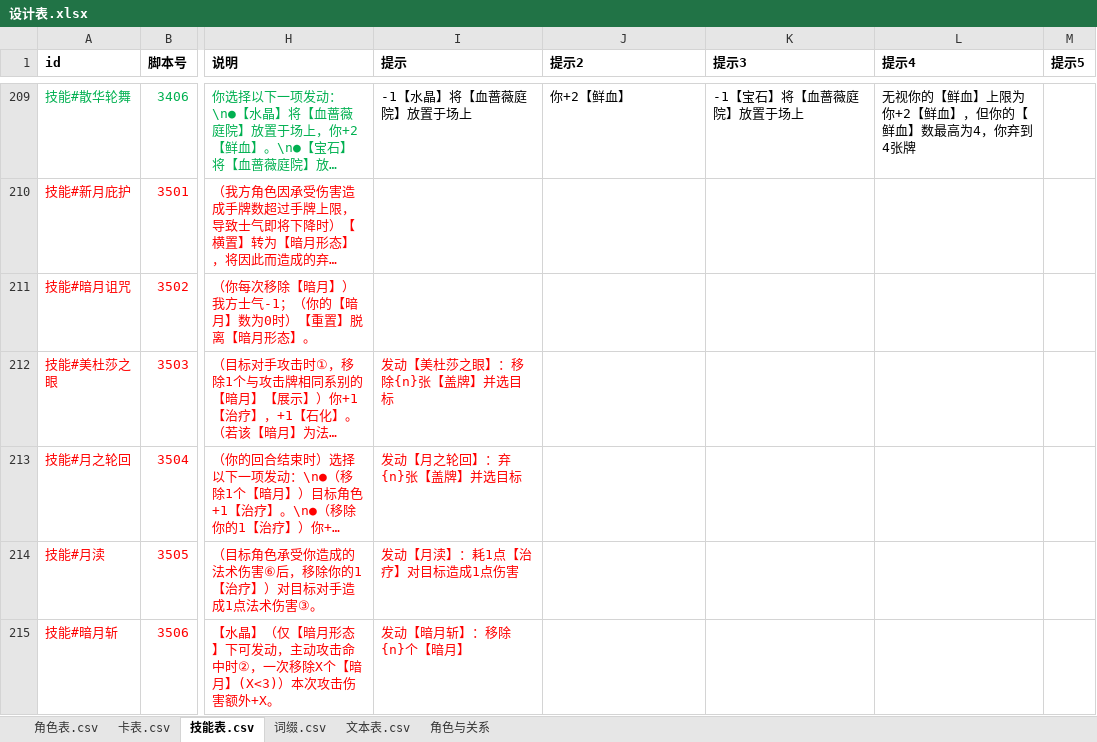
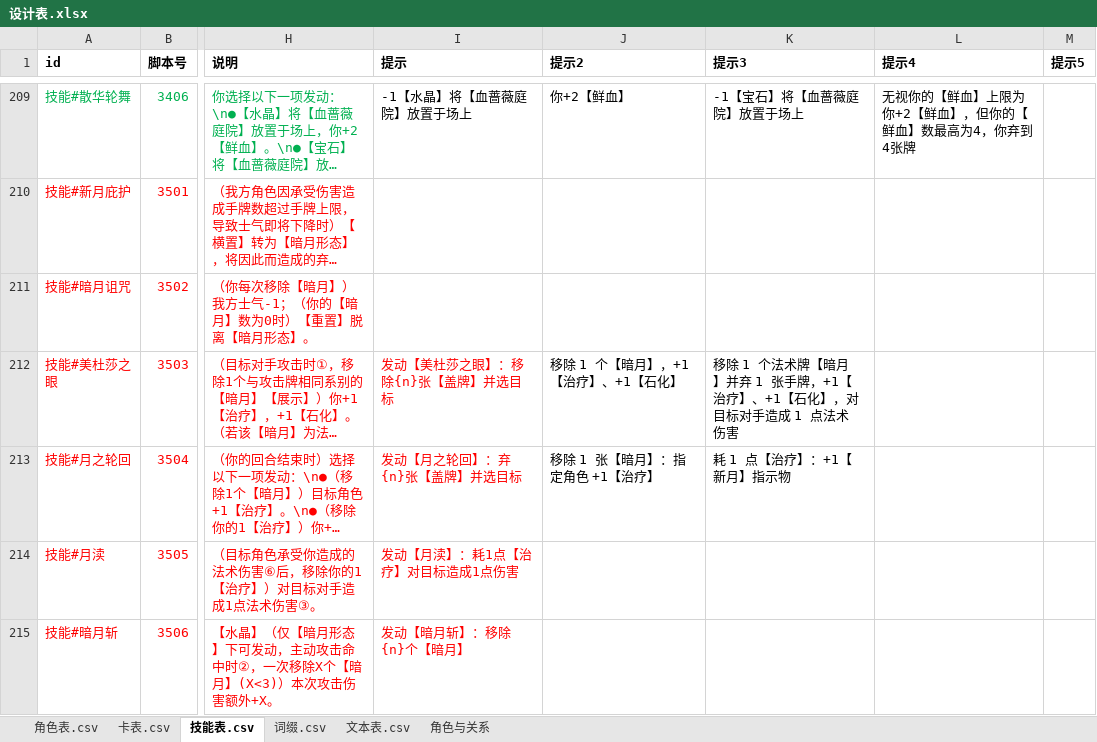
Before and after one commit to johnnash2017/xianyu_xingbei, an Excel workbook: Table/Design/设计表.xlsx, sheet 技能表.csv, drawn as a sheet; only a part is shown, gaps mark what is left out; long unchanged cells end in …; values as stored, in another font and other column widths than the file's, no borders; the diff names each change by its address in the sheet, - before the commit and + after, or states it on an @@ line.

```diff
--- a/Table/Design/设计表.xlsx (sheet 技能表.csv)
+++ b/Table/Design/设计表.xlsx (sheet 技能表.csv)
-J212 (提示2): (empty)
+J212 (提示2): 移除 1 个【暗月】，+1【治疗】、+1【石化】
-K212 (提示3): (empty)
+K212 (提示3): 移除 1 个法术牌【暗月】并弃 1 张手牌，+1【治疗】、+1【石化】，对目标对手造成 1 点法术伤害
-J213 (提示2): (empty)
+J213 (提示2): 移除 1 张【暗月】：指定角色 +1【治疗】
-K213 (提示3): (empty)
+K213 (提示3): 耗 1 点【治疗】：+1【新月】指示物
```
Also changed, not shown: 5 other files.
